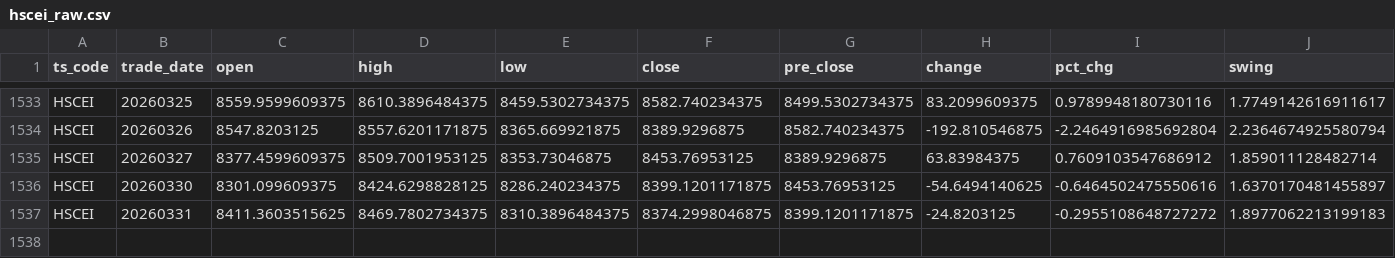
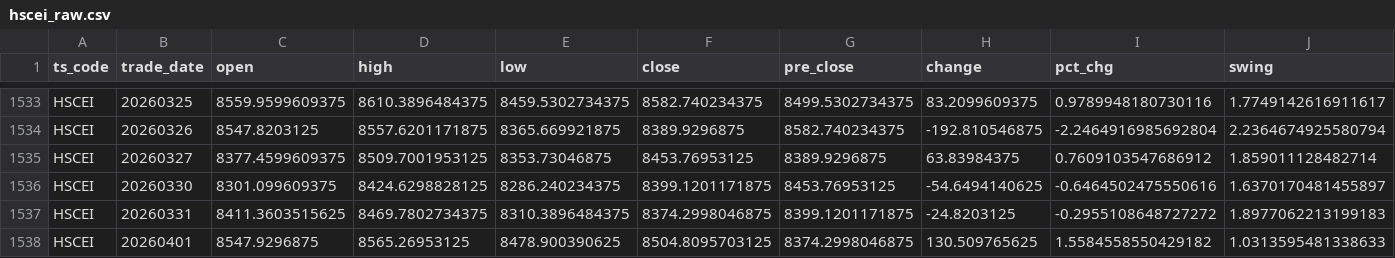
Before and after one commit to njedu2023-prog/JD-data, a CSV file: data_raw/HSCEI/hscei_raw.csv, drawn as a sheet; only a part is shown, gaps mark what is left out; rows hold the shown columns only; the diff names each change by its address in the sheet, - before the commit and + after, or states it on an @@ line.

```diff
--- a/data_raw/HSCEI/hscei_raw.csv
+++ b/data_raw/HSCEI/hscei_raw.csv
+row 1538: HSCEI | 20260401 | 8547.9296875 | 8565.26953125 | 8478.900390625 | 8504.8095703125 | 8374.2998046875 | 130.509765625 | 1.5584558550429182 | 1.0313595481338633
```
Also changed, not shown: data_clean/HSCEI/hscei_clean.csv, refresh_log/refresh_log.csv.
